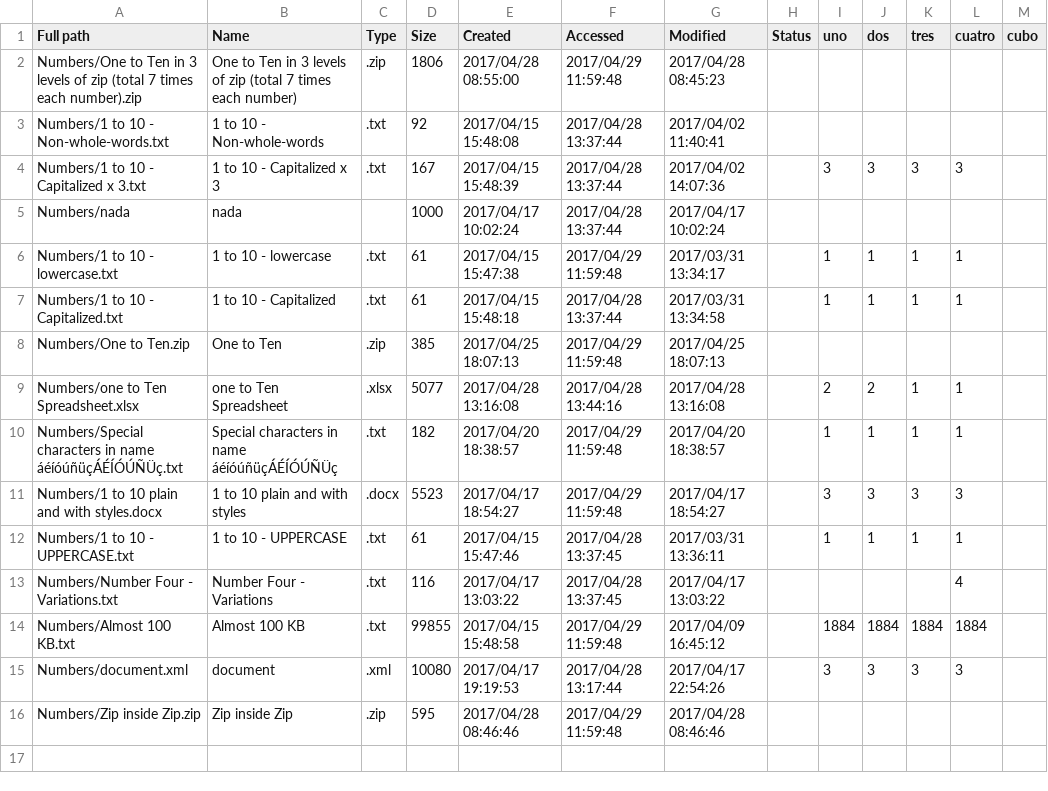
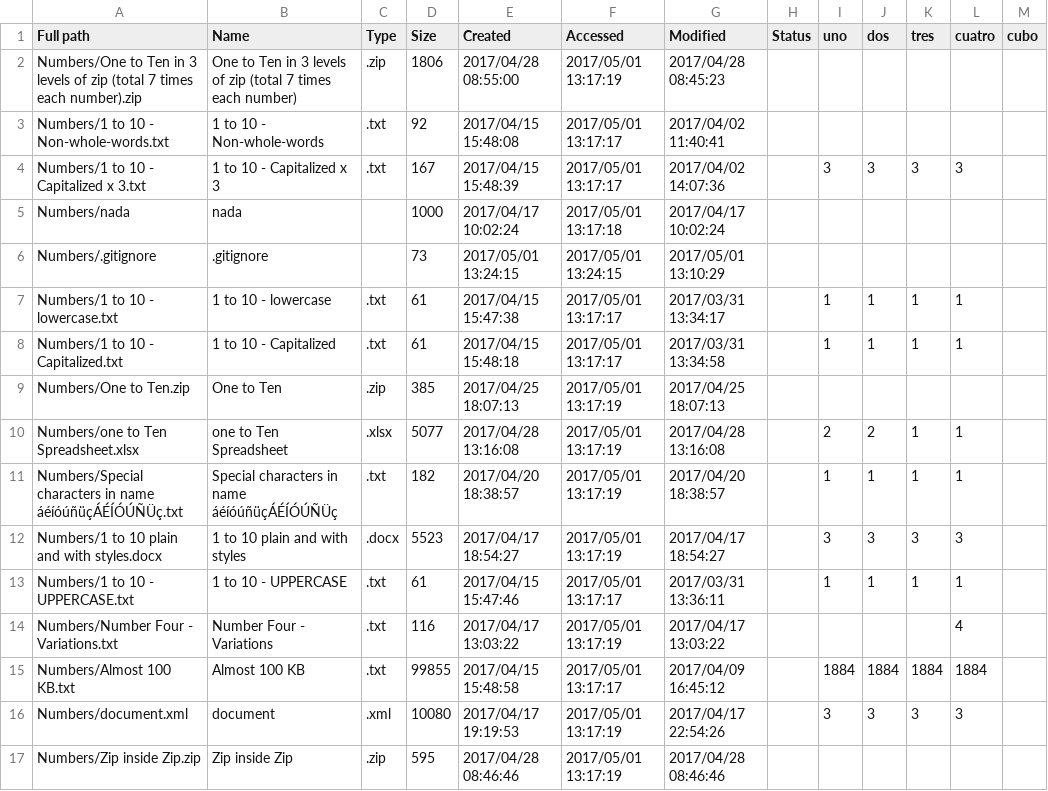
Before and after one commit to rodrigorila/FileTextAnalysis, a CSV file: TestFiles/Numbers_List_Words.csv, drawn as a sheet.

```diff
--- a/TestFiles/Numbers_List_Words.csv
+++ b/TestFiles/Numbers_List_Words.csv
@@ -1,16 +1,17 @@
 Full path,Name,Type,Size,Created,Accessed,Modified,Status,uno,dos,tres,cuatro,cubo
-Numbers/One to Ten in 3 levels of zip (total 7 times each number).zip,One to Ten in 3 levels of zip (total 7 times each number),.zip,1806,2017/04/28 08:55:00,2017/04/29 11:59:48,2017/04/28 08:45:23,,,,,,
-Numbers/1 to 10 - Non-whole-words.txt,1 to 10 - Non-whole-words,.txt,92,2017/04/15 15:48:08,2017/04/28 13:37:44,2017/04/02 11:40:41,,,,,,
-Numbers/1 to 10 - Capitalized x 3.txt,1 to 10 - Capitalized x 3,.txt,167,2017/04/15 15:48:39,2017/04/28 13:37:44,2017/04/02 14:07:36,,3,3,3,3,
-Numbers/nada,nada,,1000,2017/04/17 10:02:24,2017/04/28 13:37:44,2017/04/17 10:02:24,,,,,,
-Numbers/1 to 10 - lowercase.txt,1 to 10 - lowercase,.txt,61,2017/04/15 15:47:38,2017/04/29 11:59:48,2017/03/31 13:34:17,,1,1,1,1,
-Numbers/1 to 10 - Capitalized.txt,1 to 10 - Capitalized,.txt,61,2017/04/15 15:48:18,2017/04/28 13:37:44,2017/03/31 13:34:58,,1,1,1,1,
-Numbers/One to Ten.zip,One to Ten,.zip,385,2017/04/25 18:07:13,2017/04/29 11:59:48,2017/04/25 18:07:13,,,,,,
-Numbers/one to Ten Spreadsheet.xlsx,one to Ten Spreadsheet,.xlsx,5077,2017/04/28 13:16:08,2017/04/28 13:44:16,2017/04/28 13:16:08,,2,2,1,1,
-Numbers/Special characters in name áéíóúñüçÁÉÍÓÚÑÜç.txt,Special characters in name áéíóúñüçÁÉÍÓÚÑÜç,.txt,182,2017/04/20 18:38:57,2017/04/29 11:59:48,2017/04/20 18:38:57,,1,1,1,1,
-Numbers/1 to 10 plain and with styles.docx,1 to 10 plain and with styles,.docx,5523,2017/04/17 18:54:27,2017/04/29 11:59:48,2017/04/17 18:54:27,,3,3,3,3,
-Numbers/1 to 10 - UPPERCASE.txt,1 to 10 - UPPERCASE,.txt,61,2017/04/15 15:47:46,2017/04/28 13:37:45,2017/03/31 13:36:11,,1,1,1,1,
-Numbers/Number Four - Variations.txt,Number Four - Variations,.txt,116,2017/04/17 13:03:22,2017/04/28 13:37:45,2017/04/17 13:03:22,,,,,4,
-Numbers/Almost 100 KB.txt,Almost 100 KB,.txt,99855,2017/04/15 15:48:58,2017/04/29 11:59:48,2017/04/09 16:45:12,,1884,1884,1884,1884,
-Numbers/document.xml,document,.xml,10080,2017/04/17 19:19:53,2017/04/28 13:17:44,2017/04/17 22:54:26,,3,3,3,3,
-Numbers/Zip inside Zip.zip,Zip inside Zip,.zip,595,2017/04/28 08:46:46,2017/04/29 11:59:48,2017/04/28 08:46:46,,,,,,
+Numbers/One to Ten in 3 levels of zip (total 7 times each number).zip,One to Ten in 3 levels of zip (total 7 times each number),.zip,1806,2017/04/28 08:55:00,2017/05/01 13:17:19,2017/04/28 08:45:23,,,,,,
+Numbers/1 to 10 - Non-whole-words.txt,1 to 10 - Non-whole-words,.txt,92,2017/04/15 15:48:08,2017/05/01 13:17:17,2017/04/02 11:40:41,,,,,,
+Numbers/1 to 10 - Capitalized x 3.txt,1 to 10 - Capitalized x 3,.txt,167,2017/04/15 15:48:39,2017/05/01 13:17:17,2017/04/02 14:07:36,,3,3,3,3,
+Numbers/nada,nada,,1000,2017/04/17 10:02:24,2017/05/01 13:17:18,2017/04/17 10:02:24,,,,,,
+Numbers/.gitignore,.gitignore,,73,2017/05/01 13:24:15,2017/05/01 13:24:15,2017/05/01 13:10:29,,,,,,
+Numbers/1 to 10 - lowercase.txt,1 to 10 - lowercase,.txt,61,2017/04/15 15:47:38,2017/05/01 13:17:17,2017/03/31 13:34:17,,1,1,1,1,
+Numbers/1 to 10 - Capitalized.txt,1 to 10 - Capitalized,.txt,61,2017/04/15 15:48:18,2017/05/01 13:17:17,2017/03/31 13:34:58,,1,1,1,1,
+Numbers/One to Ten.zip,One to Ten,.zip,385,2017/04/25 18:07:13,2017/05/01 13:17:19,2017/04/25 18:07:13,,,,,,
+Numbers/one to Ten Spreadsheet.xlsx,one to Ten Spreadsheet,.xlsx,5077,2017/04/28 13:16:08,2017/05/01 13:17:19,2017/04/28 13:16:08,,2,2,1,1,
+Numbers/Special characters in name áéíóúñüçÁÉÍÓÚÑÜç.txt,Special characters in name áéíóúñüçÁÉÍÓÚÑÜç,.txt,182,2017/04/20 18:38:57,2017/05/01 13:17:19,2017/04/20 18:38:57,,1,1,1,1,
+Numbers/1 to 10 plain and with styles.docx,1 to 10 plain and with styles,.docx,5523,2017/04/17 18:54:27,2017/05/01 13:17:19,2017/04/17 18:54:27,,3,3,3,3,
+Numbers/1 to 10 - UPPERCASE.txt,1 to 10 - UPPERCASE,.txt,61,2017/04/15 15:47:46,2017/05/01 13:17:17,2017/03/31 13:36:11,,1,1,1,1,
+Numbers/Number Four - Variations.txt,Number Four - Variations,.txt,116,2017/04/17 13:03:22,2017/05/01 13:17:19,2017/04/17 13:03:22,,,,,4,
+Numbers/Almost 100 KB.txt,Almost 100 KB,.txt,99855,2017/04/15 15:48:58,2017/05/01 13:17:17,2017/04/09 16:45:12,,1884,1884,1884,1884,
+Numbers/document.xml,document,.xml,10080,2017/04/17 19:19:53,2017/05/01 13:17:19,2017/04/17 22:54:26,,3,3,3,3,
+Numbers/Zip inside Zip.zip,Zip inside Zip,.zip,595,2017/04/28 08:46:46,2017/05/01 13:17:19,2017/04/28 08:46:46,,,,,,
```
Also changed, not shown: TestFiles/Numbers_List_All.csv, TestFiles/Numbers_List_Filtered.csv, 7 other files.
